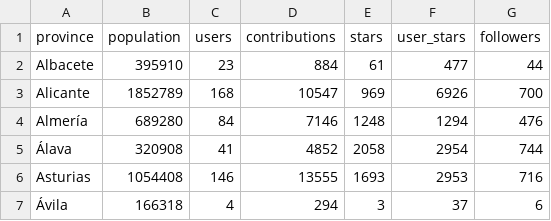
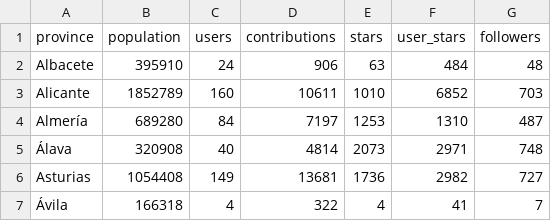
Before and after one commit to JJ/top-github-users-data, a CSV file: data/processed/data-per-province.csv, drawn as a sheet; only a part is shown; the diff covers the shown part only.

```diff
--- a/data/processed/data-per-province.csv
+++ b/data/processed/data-per-province.csv
@@ -1,7 +1,7 @@
 province;population;users;contributions;stars;user_stars;followers
-Albacete;395910;23;884;61;477;44
-Alicante;1852789;168;10547;969;6926;700
-Almería;689280;84;7146;1248;1294;476
-Álava;320908;41;4852;2058;2954;744
-Asturias;1054408;146;13555;1693;2953;716
-Ávila;166318;4;294;3;37;6
+Albacete;395910;24;906;63;484;48
+Alicante;1852789;160;10611;1010;6852;703
+Almería;689280;84;7197;1253;1310;487
+Álava;320908;40;4814;2073;2971;748
+Asturias;1054408;149;13681;1736;2982;727
+Ávila;166318;4;322;4;41;7
```
Also changed, not shown: 171 edited cells elsewhere in this file, data/processed/aggregated-top-Spain-evol.csv, data/processed/place-language.csv, 2 other files.
